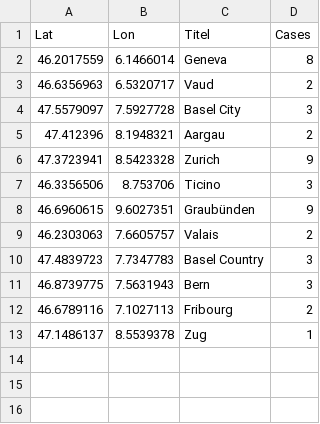
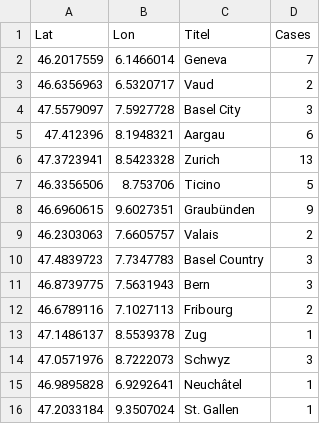
Before and after one commit to Meuss/contagion-coronavirus, a CSV file: src/assets/data-lR5wn.csv, drawn as a sheet.

```diff
--- a/src/assets/data-lR5wn.csv
+++ b/src/assets/data-lR5wn.csv
@@ -1,8 +1,8 @@
 Lat,Lon,Titel,Cases
-46.2017559,6.1466014,Geneva,8
+46.2017559,6.1466014,Geneva,7
 46.6356963,6.5320717,Vaud,2
 47.5579097,7.5927728,Basel City,3
-47.412396,8.1948321,Aargau,2
-47.3723941,8.5423328,Zurich,9
-46.3356506,8.753706,Ticino,3
+47.412396,8.1948321,Aargau,6
+47.3723941,8.5423328,Zurich,13
+46.3356506,8.753706,Ticino,5
 46.6960615,9.6027351,Graubünden,9
@@ -13 +13,4 @@ Lat,Lon,Titel,Cases
 47.1486137,8.5539378,Zug,1
+47.0571976,8.7222073,Schwyz,3
+46.9895828,6.9292641,Neuchâtel,1
+47.2033184,9.3507024,St. Gallen,1
```
Also changed, not shown: 5 other files.
